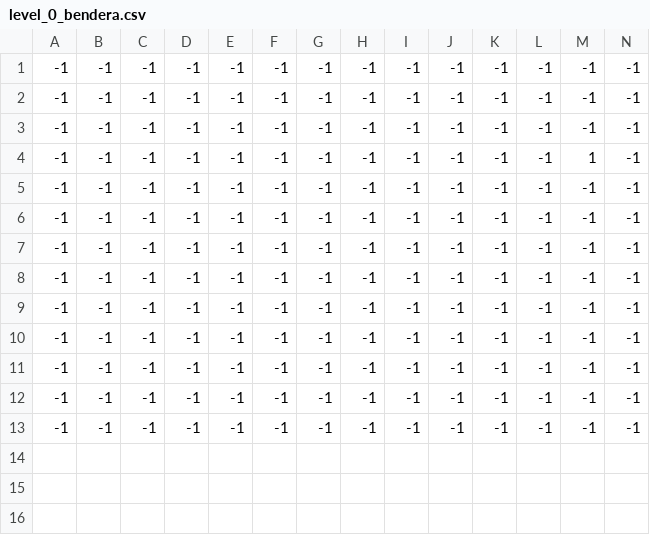
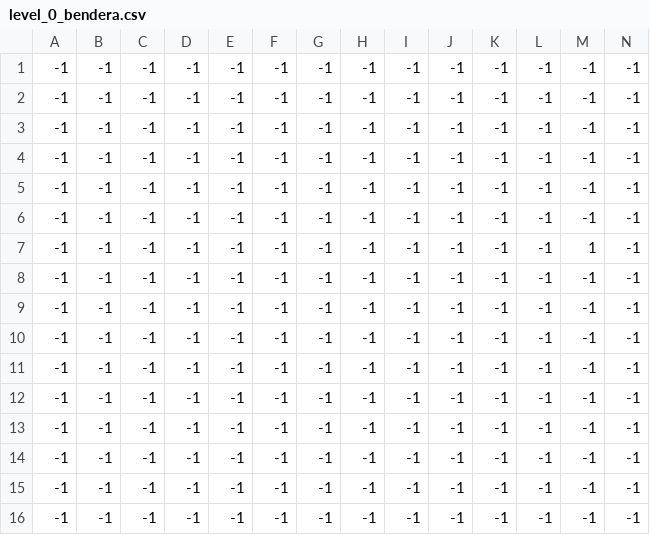
Before and after one commit to maybeenang/Lost-Princess, a CSV file: Assets/Level/0/level_0_bendera.csv, drawn as a sheet; only a part is shown; rows hold the shown columns only; the diff names each change by its address in the sheet, - before the commit and + after, or states it on an @@ line.

```diff
--- a/Assets/Level/0/level_0_bendera.csv
+++ b/Assets/Level/0/level_0_bendera.csv
+row 4: -1 | -1 | -1 | -1 | -1 | -1 | -1 | -1 | -1 | -1 | -1 | -1 | -1 | -1
+row 5: -1 | -1 | -1 | -1 | -1 | -1 | -1 | -1 | -1 | -1 | -1 | -1 | -1 | -1
+row 6: -1 | -1 | -1 | -1 | -1 | -1 | -1 | -1 | -1 | -1 | -1 | -1 | -1 | -1
```
Also changed, not shown: Assets/Level/0/level_0_enemy.csv, Assets/Level/0/level_0_floor.csv, 16 other files.
